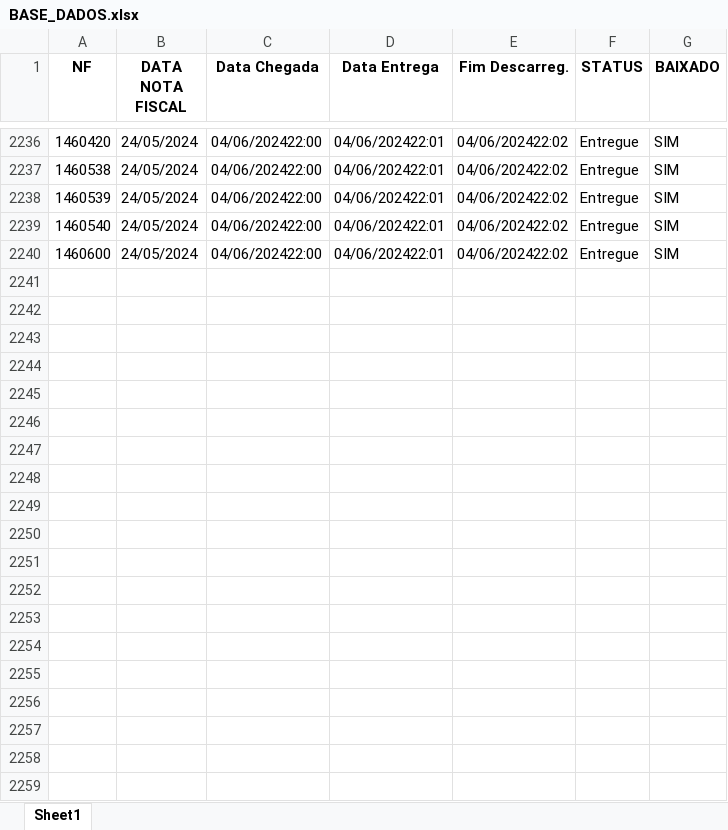
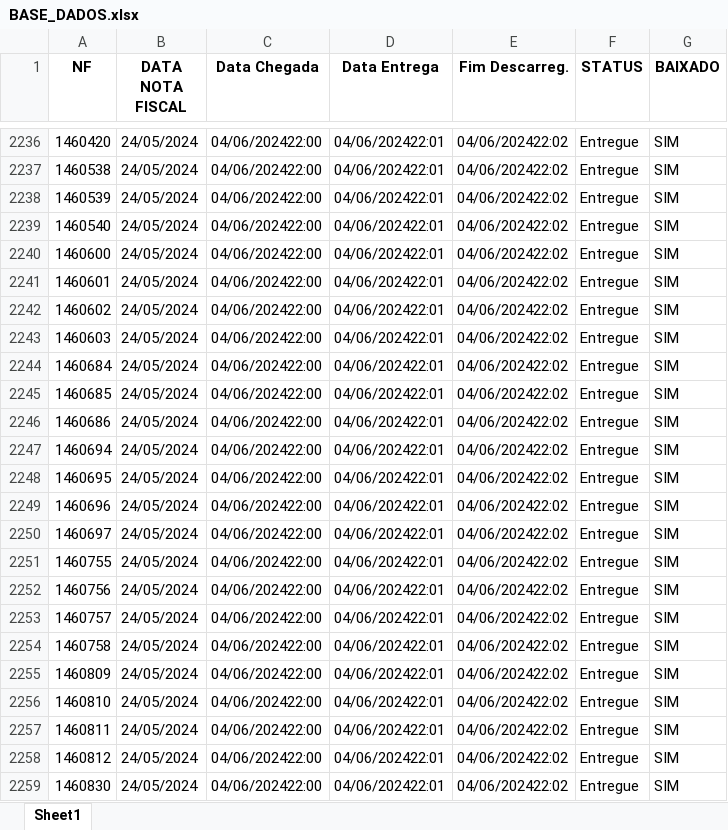
Before and after one commit to Andrew-Lucas-Dev/Robo-Baixa-Entregas, an Excel workbook: BASE_DADOS.xlsx, sheet Sheet1, drawn as a sheet; only a part is shown, gaps mark what is left out; values as stored, in another font and other column widths than the file's, no borders; the diff covers the shown part only; the diff names each change by its address in the sheet, - before the commit and + after, or states it on an @@ line.

```diff
--- a/BASE_DADOS.xlsx (sheet Sheet1)
+++ b/BASE_DADOS.xlsx (sheet Sheet1)
+row 2241: 1460601 | 24/05/2024 | 04/06/202422:00 | 04/06/202422:01 | 04/06/202422:02 | Entregue | SIM
+row 2242: 1460602 | 24/05/2024 | 04/06/202422:00 | 04/06/202422:01 | 04/06/202422:02 | Entregue | SIM
+row 2243: 1460603 | 24/05/2024 | 04/06/202422:00 | 04/06/202422:01 | 04/06/202422:02 | Entregue | SIM
+row 2244: 1460684 | 24/05/2024 | 04/06/202422:00 | 04/06/202422:01 | 04/06/202422:02 | Entregue | SIM
+row 2245: 1460685 | 24/05/2024 | 04/06/202422:00 | 04/06/202422:01 | 04/06/202422:02 | Entregue | SIM
+row 2246: 1460686 | 24/05/2024 | 04/06/202422:00 | 04/06/202422:01 | 04/06/202422:02 | Entregue | SIM
+row 2247: 1460694 | 24/05/2024 | 04/06/202422:00 | 04/06/202422:01 | 04/06/202422:02 | Entregue | SIM
+row 2248: 1460695 | 24/05/2024 | 04/06/202422:00 | 04/06/202422:01 | 04/06/202422:02 | Entregue | SIM
+row 2249: 1460696 | 24/05/2024 | 04/06/202422:00 | 04/06/202422:01 | 04/06/202422:02 | Entregue | SIM
+row 2250: 1460697 | 24/05/2024 | 04/06/202422:00 | 04/06/202422:01 | 04/06/202422:02 | Entregue | SIM
+row 2251: 1460755 | 24/05/2024 | 04/06/202422:00 | 04/06/202422:01 | 04/06/202422:02 | Entregue | SIM
+row 2252: 1460756 | 24/05/2024 | 04/06/202422:00 | 04/06/202422:01 | 04/06/202422:02 | Entregue | SIM
+row 2253: 1460757 | 24/05/2024 | 04/06/202422:00 | 04/06/202422:01 | 04/06/202422:02 | Entregue | SIM
+row 2254: 1460758 | 24/05/2024 | 04/06/202422:00 | 04/06/202422:01 | 04/06/202422:02 | Entregue | SIM
+row 2255: 1460809 | 24/05/2024 | 04/06/202422:00 | 04/06/202422:01 | 04/06/202422:02 | Entregue | SIM
+row 2256: 1460810 | 24/05/2024 | 04/06/202422:00 | 04/06/202422:01 | 04/06/202422:02 | Entregue | SIM
+row 2257: 1460811 | 24/05/2024 | 04/06/202422:00 | 04/06/202422:01 | 04/06/202422:02 | Entregue | SIM
+row 2258: 1460812 | 24/05/2024 | 04/06/202422:00 | 04/06/202422:01 | 04/06/202422:02 | Entregue | SIM
+row 2259: 1460830 | 24/05/2024 | 04/06/202422:00 | 04/06/202422:01 | 04/06/202422:02 | Entregue | SIM
```
Also changed, not shown: 58 added rows elsewhere in this sheet, planilhaderotascc19.xlsx, 2 other files.
